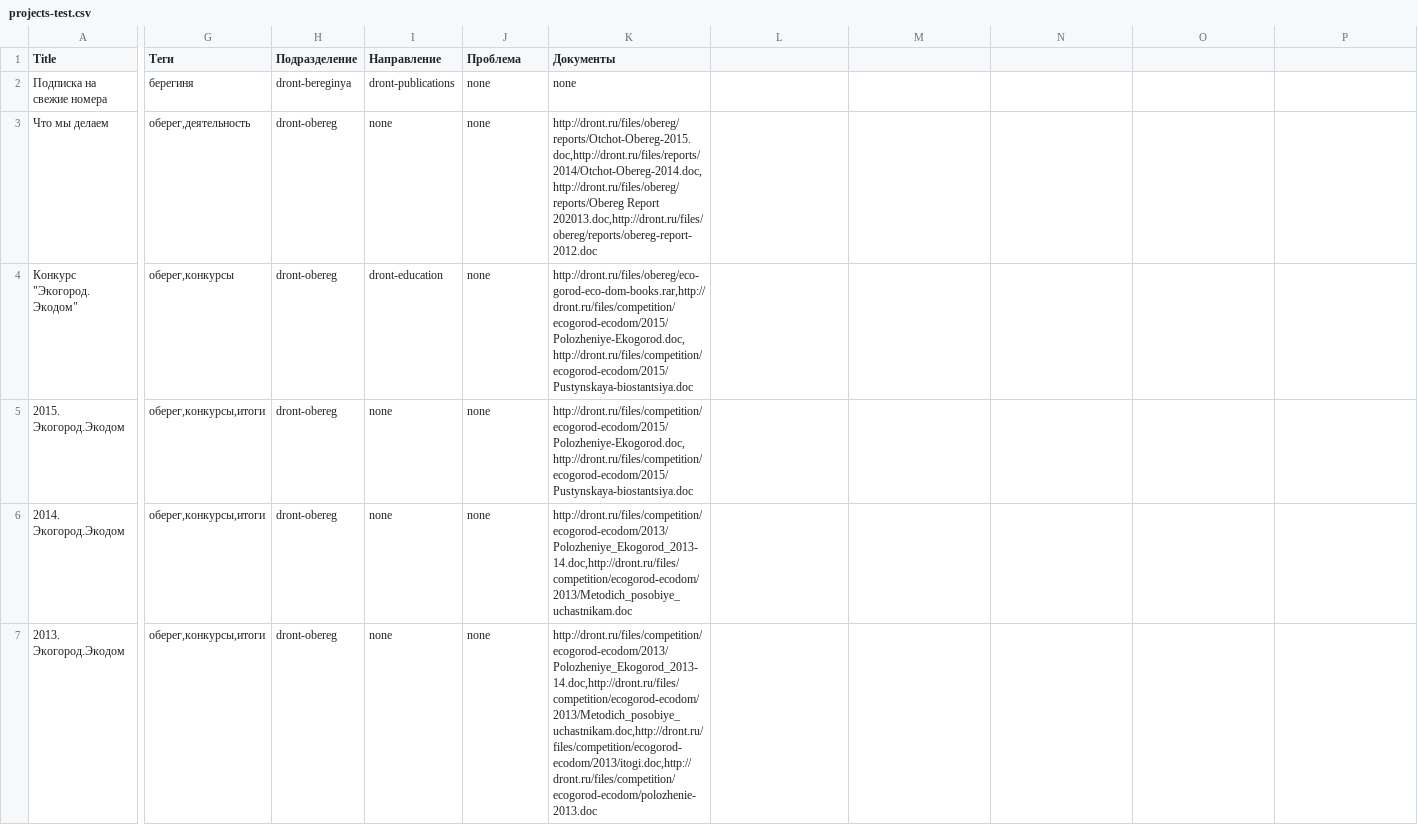
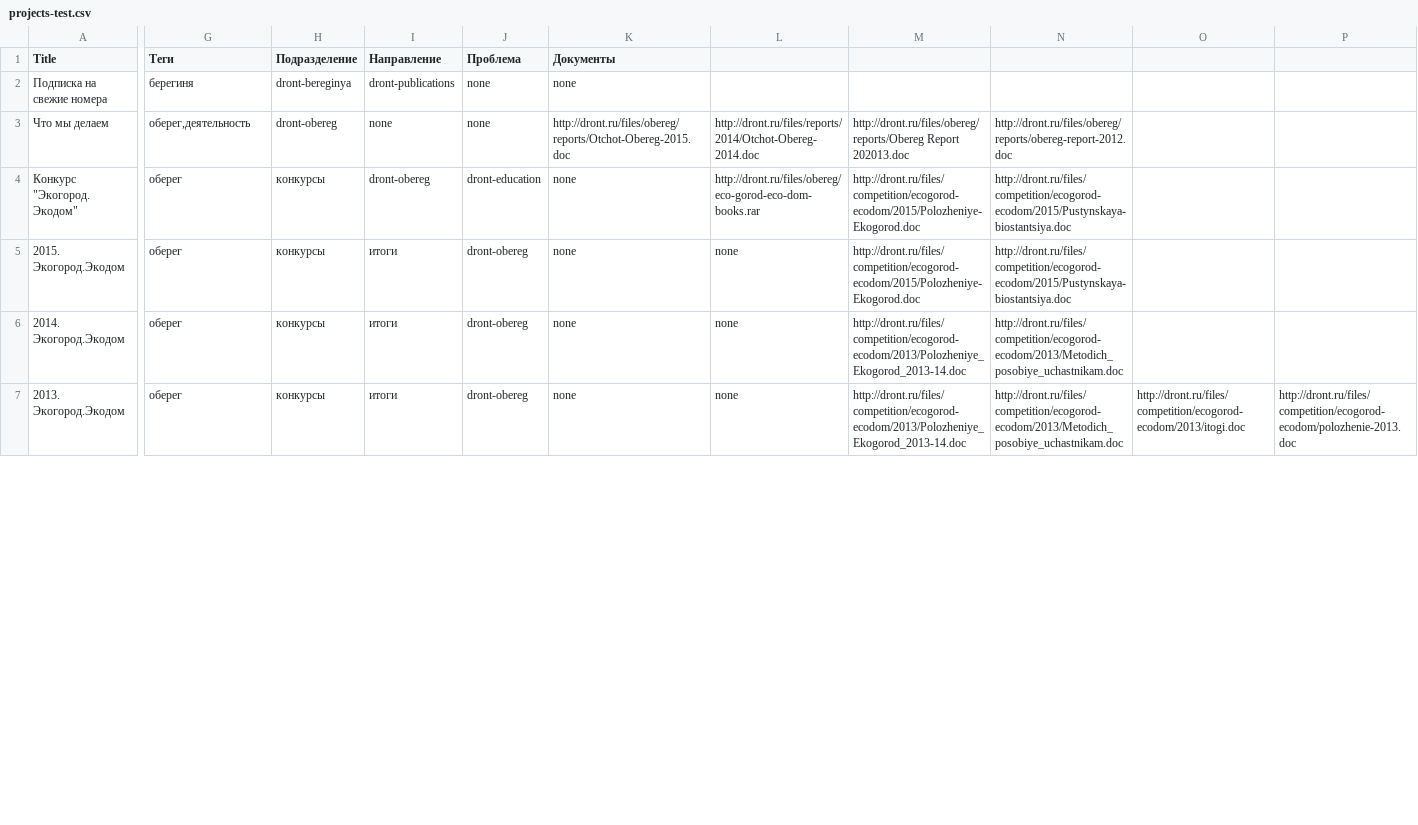
Before and after one commit to Teplitsa/testpack, a CSV file: wp-content/themes/giger-kms/cli/data/projects-test.csv, drawn as a sheet; only a part is shown, gaps mark what is left out; the diff covers the shown part only; the diff names each change by its address in the sheet, - before the commit and + after, or states it on an @@ line.

```diff
--- a/wp-content/themes/giger-kms/cli/data/projects-test.csv
+++ b/wp-content/themes/giger-kms/cli/data/projects-test.csv
-K3 (Документы): http://dront.ru/files/obereg/reports/Otchot-Obereg-2015.doc,http://dront.ru/files/reports/2014/Otchot-Obereg-2014.doc,http://dront.ru/files/obereg/reports/Obereg Report 202013.doc,http://dront.ru/files/obereg/reports/obereg-report-2012.doc
+K3 (Документы): http://dront.ru/files/obereg/reports/Otchot-Obereg-2015.doc
-L3: (empty)
+L3: http://dront.ru/files/reports/2014/Otchot-Obereg-2014.doc
-M3: (empty)
+M3: http://dront.ru/files/obereg/reports/Obereg Report 202013.doc
-N3: (empty)
+N3: http://dront.ru/files/obereg/reports/obereg-report-2012.doc
-G4 (Теги): оберег,конкурсы
+G4 (Теги): оберег
-H4:H7 (Подразделение): dront-obereg
+H4:H7 (Подразделение): конкурсы
-I4 (Направление): dront-education
+I4 (Направление): dront-obereg
-J4 (Проблема): none
+J4 (Проблема): dront-education
-K4 (Документы): http://dront.ru/files/obereg/eco-gorod-eco-dom-books.rar,http://dront.ru/files/competition/ecogorod-ecodom/2015/Polozheniye-Ekogorod.doc,http://dront.ru/files/competition/ecogorod-ecodom/2015/Pustynskaya-biostantsiya.doc
+K4 (Документы): none
-L4: (empty)
+L4: http://dront.ru/files/obereg/eco-gorod-eco-dom-books.rar
-M4:M5: (empty)
+M4:M5: http://dront.ru/files/competition/ecogorod-ecodom/2015/Polozheniye-Ekogorod.doc
-N4:N5: (empty)
+N4:N5: http://dront.ru/files/competition/ecogorod-ecodom/2015/Pustynskaya-biostantsiya.doc
-G5:G7 (Теги): оберег,конкурсы,итоги
+G5:G7 (Теги): оберег
-I5:I7 (Направление): none
+I5:I7 (Направление): итоги
-J5:J7 (Проблема): none
+J5:J7 (Проблема): dront-obereg
-K5 (Документы): http://dront.ru/files/competition/ecogorod-ecodom/2015/Polozheniye-Ekogorod.doc,http://dront.ru/files/competition/ecogorod-ecodom/2015/Pustynskaya-biostantsiya.doc
+K5 (Документы): none
-L5:L7: (empty)
+L5:L7: none
-K6 (Документы): http://dront.ru/files/competition/ecogorod-ecodom/2013/Polozheniye_Ekogorod_2013-14.doc,http://dront.ru/files/competition/ecogorod-ecodom/2013/Metodich_posobiye_uchastnikam.doc
+K6 (Документы): none
-M6:M7: (empty)
+M6:M7: http://dront.ru/files/competition/ecogorod-ecodom/2013/Polozheniye_Ekogorod_2013-14.doc
-N6:N7: (empty)
+N6:N7: http://dront.ru/files/competition/ecogorod-ecodom/2013/Metodich_posobiye_uchastnikam.doc
-K7 (Документы): http://dront.ru/files/competition/ecogorod-ecodom/2013/Polozheniye_Ekogorod_2013-14.doc,http://dront.ru/files/competition/ecogorod-ecodom/2013/Metodich_posobiye_uchastnikam.doc,http://dront.ru/files/competition/ecogorod-ecodom/2013/itogi.doc,http://dront.ru/files/competition/ecogorod-ecodom/polozhenie-2013.doc
+K7 (Документы): none
-O7: (empty)
+O7: http://dront.ru/files/competition/ecogorod-ecodom/2013/itogi.doc
-P7: (empty)
+P7: http://dront.ru/files/competition/ecogorod-ecodom/polozhenie-2013.doc
```
Also changed, not shown: 2 added rows and 17 edited cells elsewhere in this file, wp-content/themes/giger-kms/cli/data/landings.csv, 9 other files.
